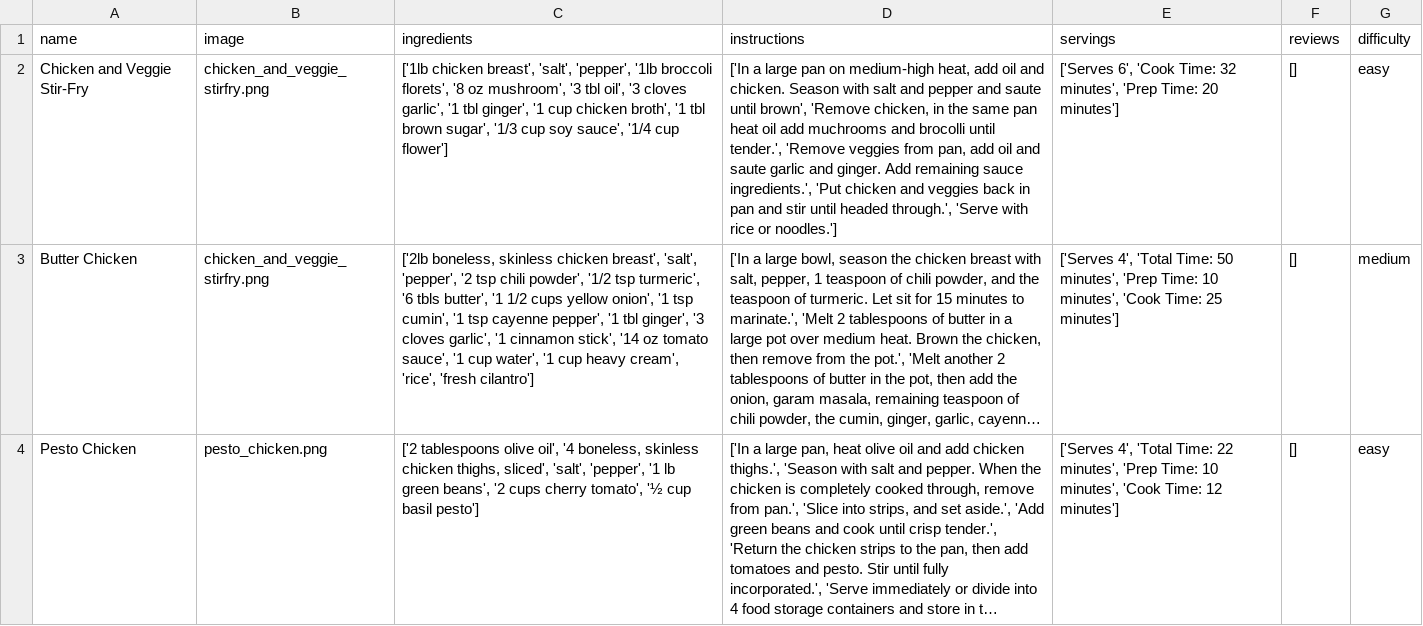
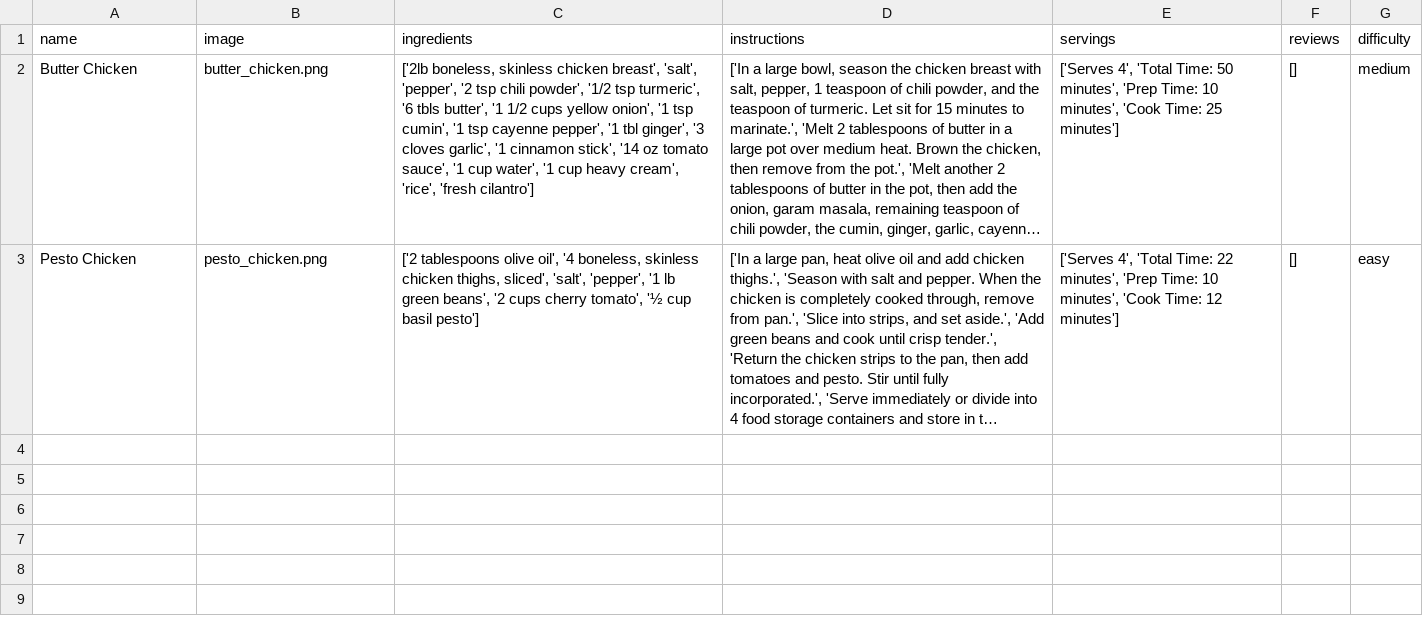
Before and after one commit to robinlaws/Flask-Recipe-Web-App, a CSV file: website/static/recipes.csv, drawn as a sheet; long unchanged cells end in …; removed rows and columns are numbered as before the commit, all else as after; the diff names each change by its address in the sheet, - before the commit and + after, or states it on an @@ line.

```diff
--- a/website/static/recipes.csv
+++ b/website/static/recipes.csv
-row 2: Chicken and Veggie Stir-Fry | chicken_and_veggie_stirfry.png | ['1lb chicken breast', 'salt', 'pepper', '1lb broccoli florets', '8 oz mushroom', '3 tbl oil', '3 cloves garlic', '1 tbl ginger', '1 cup chicken broth', '1 tbl brown sugar', '1/3 cup soy sauce', '1/4 cup flower'] | ['In a large pan on medium-high heat, add oil and chicken. Season with salt and pepper and saute until brown', 'Remove chicken, in the same pan heat oil add muchrooms and brocolli until tender.', 'Remove veggies from pan, add oil and saute garlic and ginger. Add remaining sauce ingredients.', 'Put chicken and veggies back in pan and stir until headed through.', 'Serve with rice or noodles.'] | ['Serves 6', 'Cook Time: 32 minutes', 'Prep Time: 20 minutes'] | [] | easy
-B2 (image): chicken_and_veggie_stirfry.png
+B2 (image): butter_chicken.png
```
Also changed, not shown: 11 other files.
